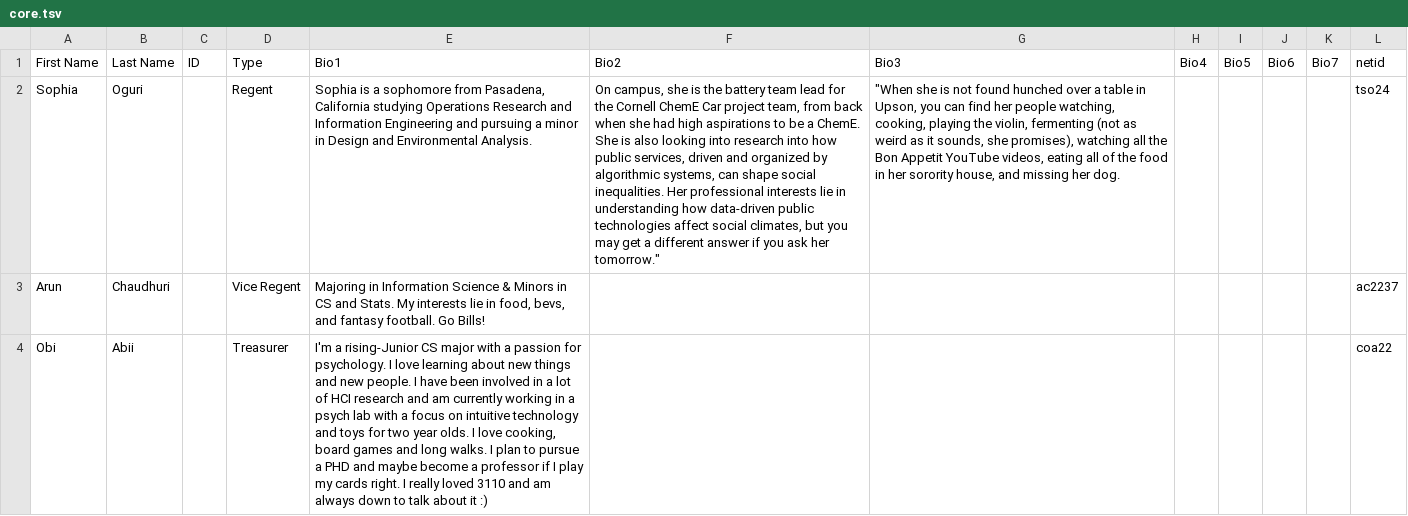
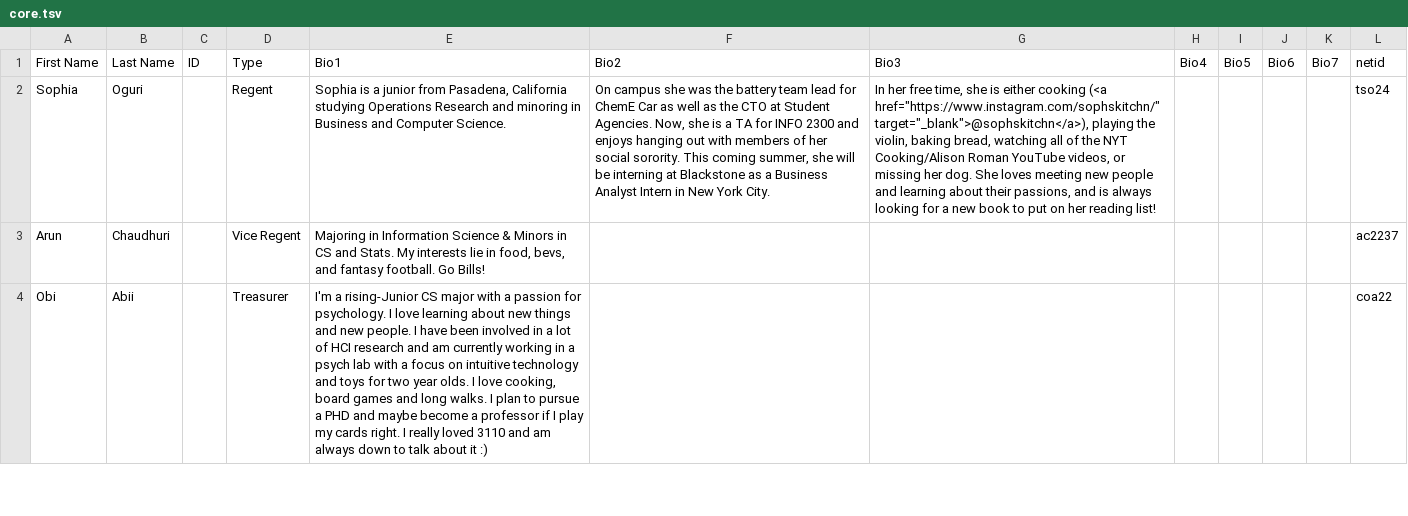
Before and after one commit to cornellWebmaster/ttFlask, a TSV file: data/brothers/core.tsv, drawn as a sheet; only a part is shown; the diff names each change by its address in the sheet, - before the commit and + after, or states it on an @@ line.

```diff
--- a/data/brothers/core.tsv
+++ b/data/brothers/core.tsv
-E2 (Bio1): …is a sophomore from Pasadena, California studying Operations Research and Information Engineering and pursuing a minor in Design and Environmental Analysis.
+E2 (Bio1): …is a junior from Pasadena, California studying Operations Research and minoring in Business and Computer Science.
-F2 (Bio2): On campus, she is the battery team lead for the Cornell ChemE Car project team, from back when she had high aspirations to be a ChemE. She is also looking into research into how public services, driven and organized by algorithmic systems, can shape social inequalities. Her professional interests lie in understanding how data-driven public technologies affect social climates, but you may get a different answer if you ask her tomorrow."
+F2 (Bio2): On campus she was the battery team lead for ChemE Car as well as the CTO at Student Agencies. Now, she is a TA for INFO 2300 and enjoys hanging out with members of her social sorority. This coming summer, she will be interning at Blackstone as a Business Analyst Intern in New York City.
-G2 (Bio3): "When she is not found hunched over a table in Upson, you can find her people watching, cooking, playing the violin, fermenting (not as weird as it sounds, she promises), watching all the Bon Appetit YouTube videos, eating all of the food in her sorority house, and missing her dog.
+G2 (Bio3): In her free time, she is either cooking (<a href="https://www.instagram.com/sophskitchn/" target="_blank">@sophskitchn</a>), playing the violin, baking bread, watching all of the NYT Cooking/Alison Roman YouTube videos, or missing her dog. She loves meeting new people and learning about their passions, and is always looking for a new book to put on her reading list!
```
Also changed, not shown: data/brothers/brothers.tsv.
